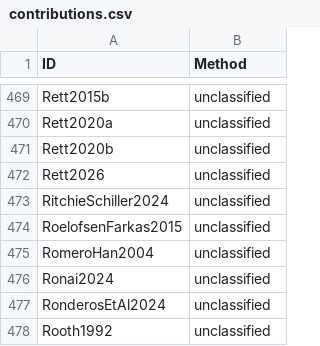
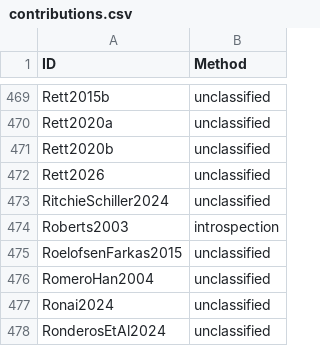
Before and after one commit to linglib-community/linglib, a CSV file: Linglib/Data/Examples/contributions.csv, drawn as a sheet; only a part is shown, gaps mark what is left out; the shorter side is filled out with more unchanged rows; the diff names each change by its address in the sheet, - before the commit and + after, or states it on an @@ line.

Commit message:
feat(Studies/Roberts2003): informational uniqueness of definites

```diff
--- a/Linglib/Data/Examples/contributions.csv
+++ b/Linglib/Data/Examples/contributions.csv
+row 474: Roberts2003 | introspection
```
Also changed, not shown: 5 other files.
